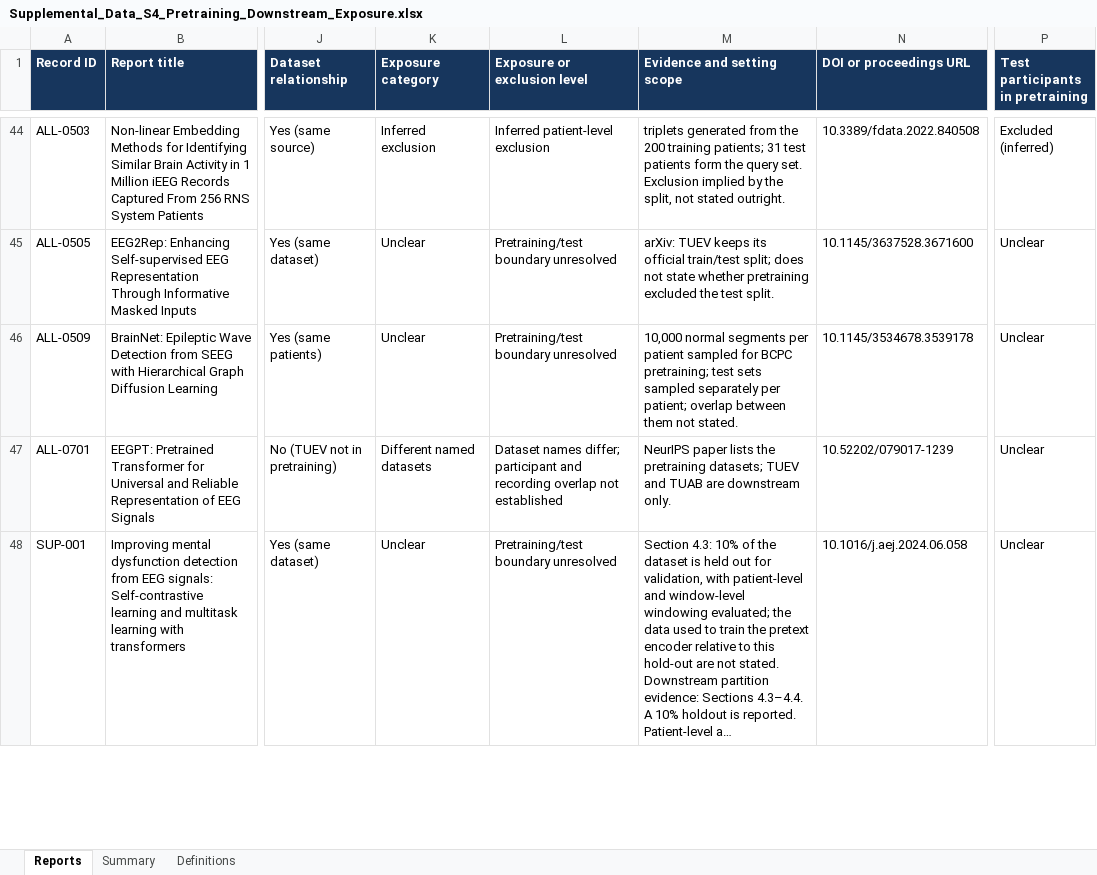
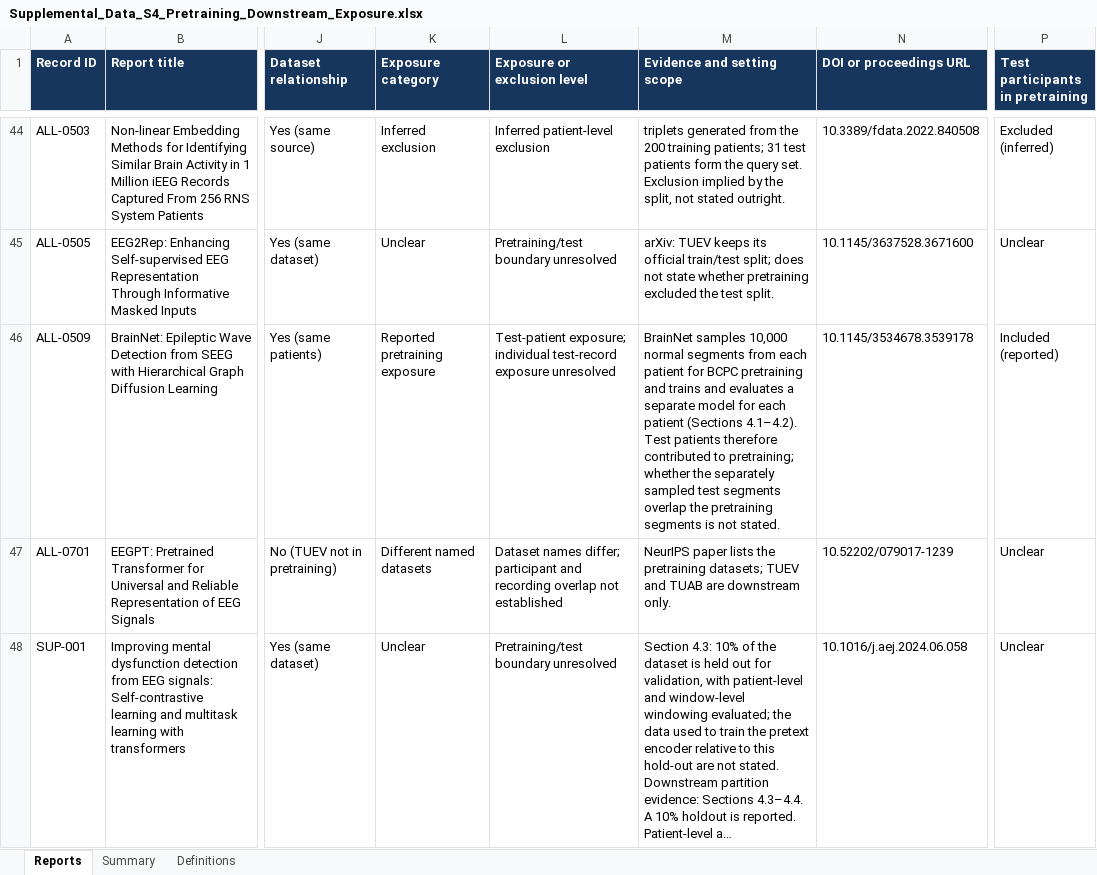
Before and after one commit to Peacefuldoge/eeg-ssl-systematic-review, an Excel workbook: Supplemental_Files/Supplemental_Data_S4_Pretraining_Downstream_Exposure.xlsx, sheet Reports, drawn as a sheet; only a part is shown, gaps mark what is left out; long unchanged cells end in …; values as stored, in another font and other column widths than the file's, no borders; table styles not drawn; the diff names each change by its address in the sheet, - before the commit and + after, or states it on an @@ line.

```diff
--- a/Supplemental_Files/Supplemental_Data_S4_Pretraining_Downstream_Exposure.xlsx (sheet Reports)
+++ b/Supplemental_Files/Supplemental_Data_S4_Pretraining_Downstream_Exposure.xlsx (sheet Reports)
-K46 (Exposure category): Unclear
+K46 (Exposure category): Reported pretraining exposure
-L46 (Exposure or exclusion level): Pretraining/test boundary unresolved
+L46 (Exposure or exclusion level): Test-patient exposure; individual test-record exposure unresolved
-M46 (Evidence and setting scope): 10,000 normal segments per patient sampled for BCPC pretraining; test sets sampled separately per patient; overlap between them not stated.
+M46 (Evidence and setting scope): BrainNet samples 10,000 normal segments from each patient for BCPC pretraining and trains and evaluates a separate model for each patient (Sections 4.1–4.2). Test patients therefore contributed to pretraining; whether the separately sampled test segments overlap the pretraining segments is not stated.
-P46 (Test participants in pretraining): Unclear
+P46 (Test participants in pretraining): Included (reported)
```
Also changed, not shown: 2 other files.
